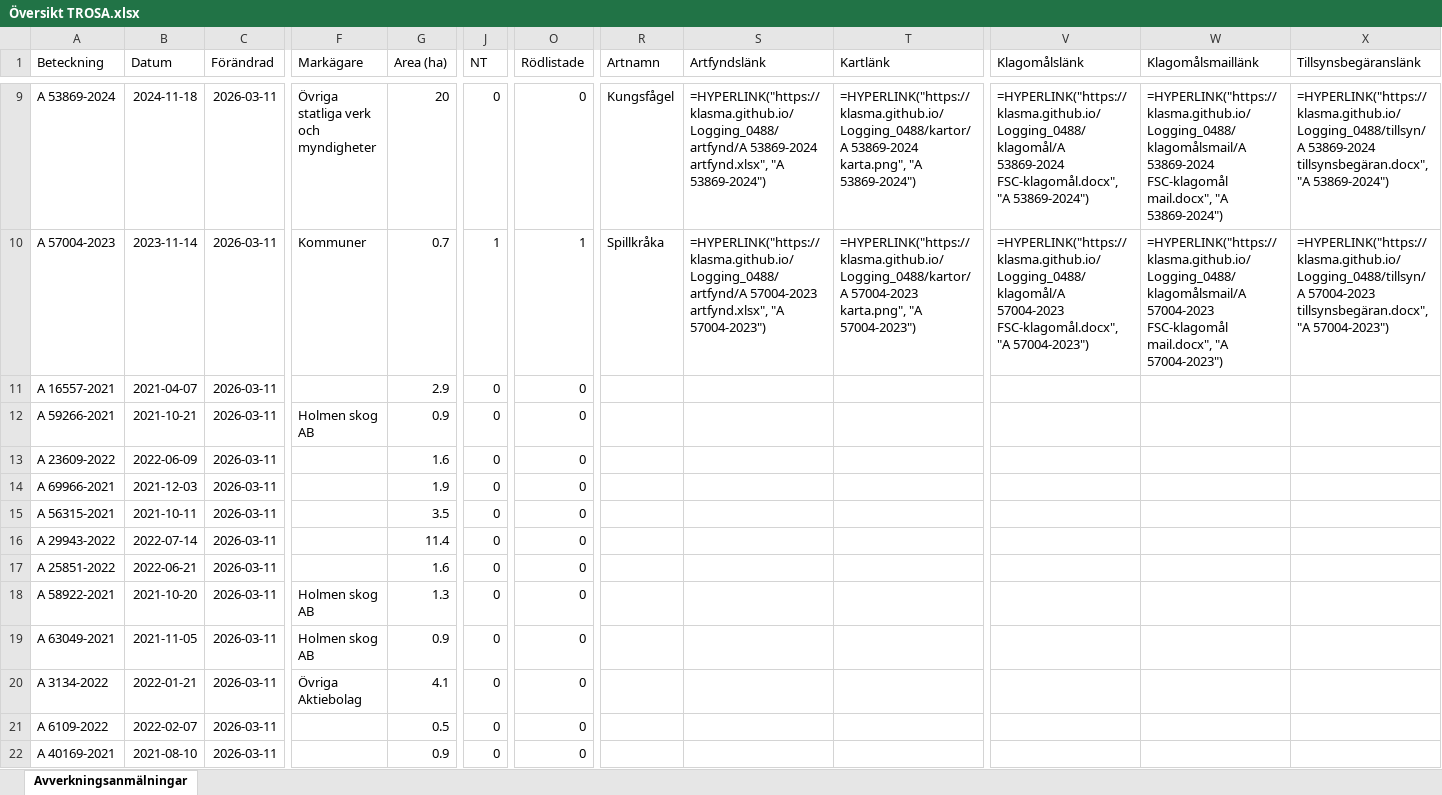
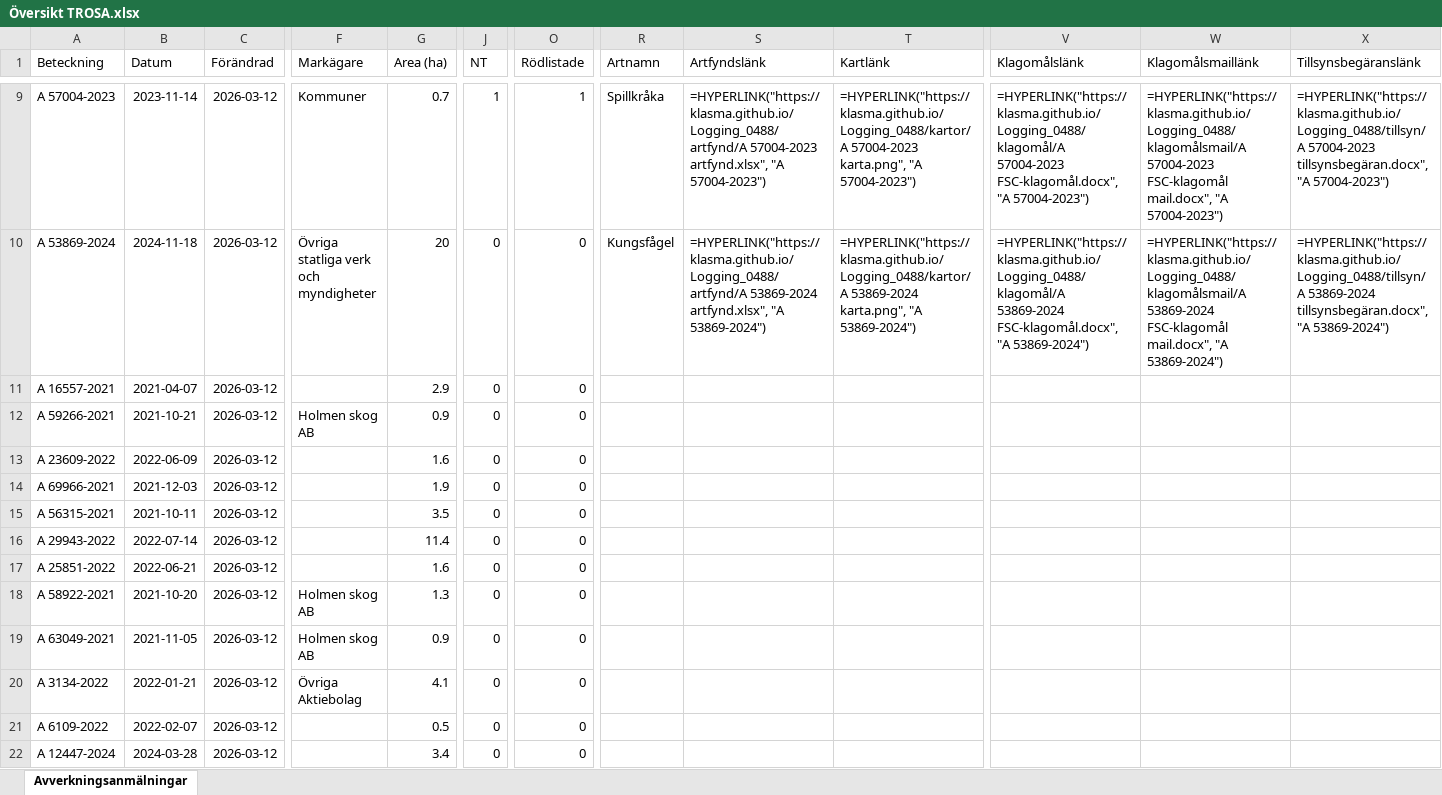
Before and after one commit to klasma/Logging_0488, an Excel workbook: Översikt TROSA.xlsx, sheet Avverkningsanmälningar, drawn as a sheet; only a part is shown, gaps mark what is left out; values as stored, in another font and other column widths than the file's, no borders; formulas without a stored value are shown as written; the diff covers the shown part only; the diff names each change by its address in the sheet, - before the commit and + after, or states it on an @@ line.

```diff
--- a/Översikt TROSA.xlsx (sheet Avverkningsanmälningar)
+++ b/Översikt TROSA.xlsx (sheet Avverkningsanmälningar)
-A9 (Beteckning): A 53869-2024
+A9 (Beteckning): A 57004-2023
-B9 (Datum): 2024-11-18
+B9 (Datum): 2023-11-14
-C9:C22 (Förändrad): 2026-03-11
+C9:C22 (Förändrad): 2026-03-12
-F9 (Markägare): Övriga statliga verk och myndigheter
+F9 (Markägare): Kommuner
-G9 (Area (ha)): 20
+G9 (Area (ha)): 0.7
-J9 (NT): 0
+J9 (NT): 1
-O9 (Rödlistade): 0
+O9 (Rödlistade): 1
-R9 (Artnamn): Kungsfågel
+R9 (Artnamn): Spillkråka
-S9 (Artfyndslänk): =HYPERLINK("https://klasma.github.io/Logging_0488/artfynd/A 53869-2024 artfynd.xlsx", "A 53869-2024")
+S9 (Artfyndslänk): =HYPERLINK("https://klasma.github.io/Logging_0488/artfynd/A 57004-2023 artfynd.xlsx", "A 57004-2023")
-T9 (Kartlänk): =HYPERLINK("https://klasma.github.io/Logging_0488/kartor/A 53869-2024 karta.png", "A 53869-2024")
+T9 (Kartlänk): =HYPERLINK("https://klasma.github.io/Logging_0488/kartor/A 57004-2023 karta.png", "A 57004-2023")
-V9 (Klagomålslänk): =HYPERLINK("https://klasma.github.io/Logging_0488/klagomål/A 53869-2024 FSC-klagomål.docx", "A 53869-2024")
+V9 (Klagomålslänk): =HYPERLINK("https://klasma.github.io/Logging_0488/klagomål/A 57004-2023 FSC-klagomål.docx", "A 57004-2023")
-W9 (Klagomålsmaillänk): =HYPERLINK("https://klasma.github.io/Logging_0488/klagomålsmail/A 53869-2024 FSC-klagomål mail.docx", "A 53869-2024")
+W9 (Klagomålsmaillänk): =HYPERLINK("https://klasma.github.io/Logging_0488/klagomålsmail/A 57004-2023 FSC-klagomål mail.docx", "A 57004-2023")
-X9 (Tillsynsbegäranslänk): =HYPERLINK("https://klasma.github.io/Logging_0488/tillsyn/A 53869-2024 tillsynsbegäran.docx", "A 53869-2024")
+X9 (Tillsynsbegäranslänk): =HYPERLINK("https://klasma.github.io/Logging_0488/tillsyn/A 57004-2023 tillsynsbegäran.docx", "A 57004-2023")
-A10 (Beteckning): A 57004-2023
+A10 (Beteckning): A 53869-2024
-B10 (Datum): 2023-11-14
+B10 (Datum): 2024-11-18
-F10 (Markägare): Kommuner
+F10 (Markägare): Övriga statliga verk och myndigheter
-G10 (Area (ha)): 0.7
+G10 (Area (ha)): 20
-J10 (NT): 1
+J10 (NT): 0
-O10 (Rödlistade): 1
+O10 (Rödlistade): 0
-R10 (Artnamn): Spillkråka
+R10 (Artnamn): Kungsfågel
-S10 (Artfyndslänk): =HYPERLINK("https://klasma.github.io/Logging_0488/artfynd/A 57004-2023 artfynd.xlsx", "A 57004-2023")
+S10 (Artfyndslänk): =HYPERLINK("https://klasma.github.io/Logging_0488/artfynd/A 53869-2024 artfynd.xlsx", "A 53869-2024")
-T10 (Kartlänk): =HYPERLINK("https://klasma.github.io/Logging_0488/kartor/A 57004-2023 karta.png", "A 57004-2023")
+T10 (Kartlänk): =HYPERLINK("https://klasma.github.io/Logging_0488/kartor/A 53869-2024 karta.png", "A 53869-2024")
-V10 (Klagomålslänk): =HYPERLINK("https://klasma.github.io/Logging_0488/klagomål/A 57004-2023 FSC-klagomål.docx", "A 57004-2023")
+V10 (Klagomålslänk): =HYPERLINK("https://klasma.github.io/Logging_0488/klagomål/A 53869-2024 FSC-klagomål.docx", "A 53869-2024")
-W10 (Klagomålsmaillänk): =HYPERLINK("https://klasma.github.io/Logging_0488/klagomålsmail/A 57004-2023 FSC-klagomål mail.docx", "A 57004-2023")
+W10 (Klagomålsmaillänk): =HYPERLINK("https://klasma.github.io/Logging_0488/klagomålsmail/A 53869-2024 FSC-klagomål mail.docx", "A 53869-2024")
-X10 (Tillsynsbegäranslänk): =HYPERLINK("https://klasma.github.io/Logging_0488/tillsyn/A 57004-2023 tillsynsbegäran.docx", "A 57004-2023")
+X10 (Tillsynsbegäranslänk): =HYPERLINK("https://klasma.github.io/Logging_0488/tillsyn/A 53869-2024 tillsynsbegäran.docx", "A 53869-2024")
-A22 (Beteckning): A 40169-2021
+A22 (Beteckning): A 12447-2024
-B22 (Datum): 2021-08-10
+B22 (Datum): 2024-03-28
-G22 (Area (ha)): 0.9
+G22 (Area (ha)): 3.4
```
Also changed, not shown: 332 edited cells elsewhere in this sheet, artfynd/A 13760-2022 artfynd.xlsx, artfynd/A 2699-2023 artfynd.xlsx, 50 other files.
